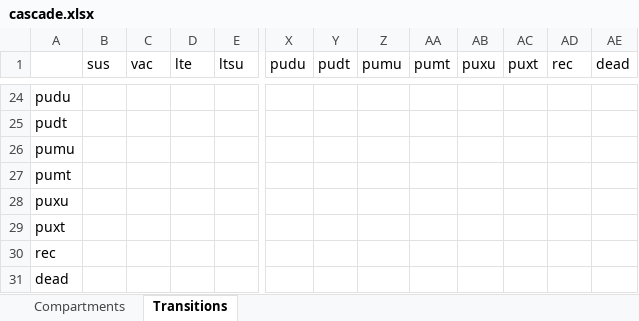
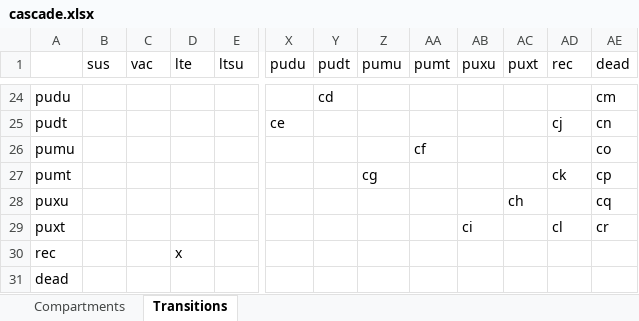
Before and after one commit to optimamodel/optima-tb, an Excel workbook: optima/cascade.xlsx, sheet Transitions, drawn as a sheet; only a part is shown, gaps mark what is left out; values as stored, in another font and other column widths than the file's, no cell formats; the diff covers the shown part only; the diff names each change by its address in the sheet, - before the commit and + after, or states it on an @@ line.

```diff
--- a/optima/cascade.xlsx (sheet Transitions)
+++ b/optima/cascade.xlsx (sheet Transitions)
-Y24 (pudt): (empty)
+Y24 (pudt): cd
-AE24 (dead): (empty)
+AE24 (dead): cm
-X25 (pudu): (empty)
+X25 (pudu): ce
-AD25 (rec): (empty)
+AD25 (rec): cj
-AE25 (dead): (empty)
+AE25 (dead): cn
-AA26 (pumt): (empty)
+AA26 (pumt): cf
-AE26 (dead): (empty)
+AE26 (dead): co
-Z27 (pumu): (empty)
+Z27 (pumu): cg
-AD27 (rec): (empty)
+AD27 (rec): ck
-AE27 (dead): (empty)
+AE27 (dead): cp
-AC28 (puxt): (empty)
+AC28 (puxt): ch
-AE28 (dead): (empty)
+AE28 (dead): cq
-AB29 (puxu): (empty)
+AB29 (puxu): ci
-AD29 (rec): (empty)
+AD29 (rec): cl
-AE29 (dead): (empty)
+AE29 (dead): cr
-D30 (lte): (empty)
+D30 (lte): x
```
Also changed, not shown: 62 edited cells elsewhere in this sheet, cell formats, 2 other files.
